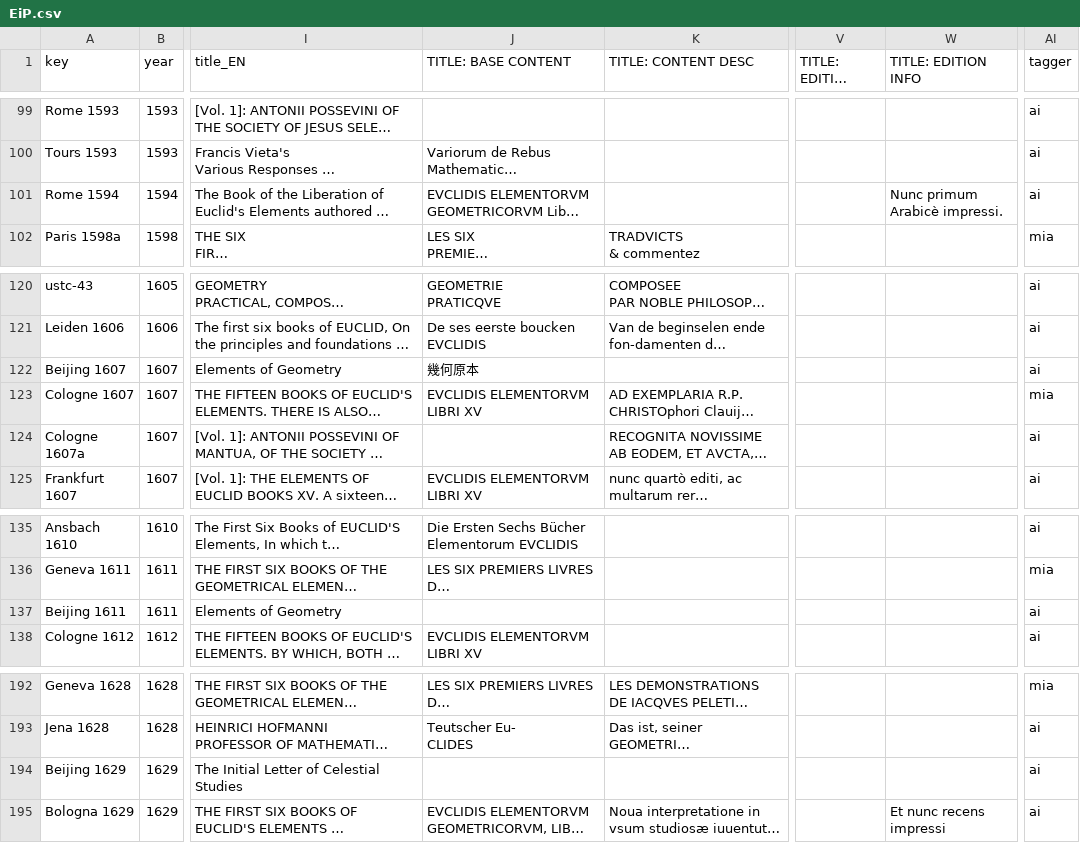
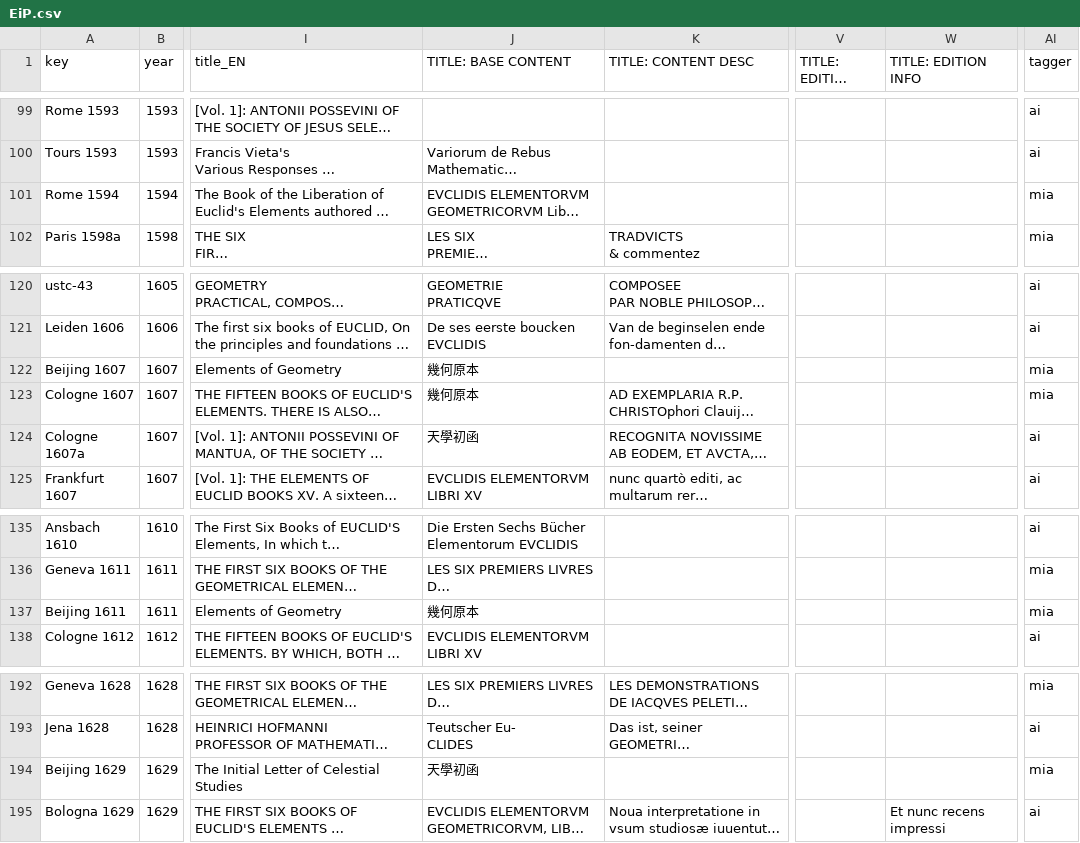
Before and after one commit to ReallyLiri/elements-title-pages, a CSV file: public/docs/EiP.csv, drawn as a sheet; only a part is shown, gaps mark what is left out; long unchanged cells end in …; the diff names each change by its address in the sheet, - before the commit and + after, or states it on an @@ line.

Commit message:
CHINESE

```diff
--- a/public/docs/EiP.csv
+++ b/public/docs/EiP.csv
-W101 (TITLE: EDITION INFO): Nunc primum Arabicè impressi.
+W101 (TITLE: EDITION INFO): (empty)
-AI101 (tagger): ai
+AI101 (tagger): mia
-AI122 (tagger): ai
+AI122 (tagger): mia
-J123 (TITLE: BASE CONTENT): EVCLIDIS ELEMENTORVM LIBRI XV
+J123 (TITLE: BASE CONTENT): 幾何原本
-J124 (TITLE: BASE CONTENT): (empty)
+J124 (TITLE: BASE CONTENT): 天學初函
-J137 (TITLE: BASE CONTENT): (empty)
+J137 (TITLE: BASE CONTENT): 幾何原本
-AI137 (tagger): ai
+AI137 (tagger): mia
-J194 (TITLE: BASE CONTENT): (empty)
+J194 (TITLE: BASE CONTENT): 天學初函
-AI194 (tagger): ai
+AI194 (tagger): mia
```
